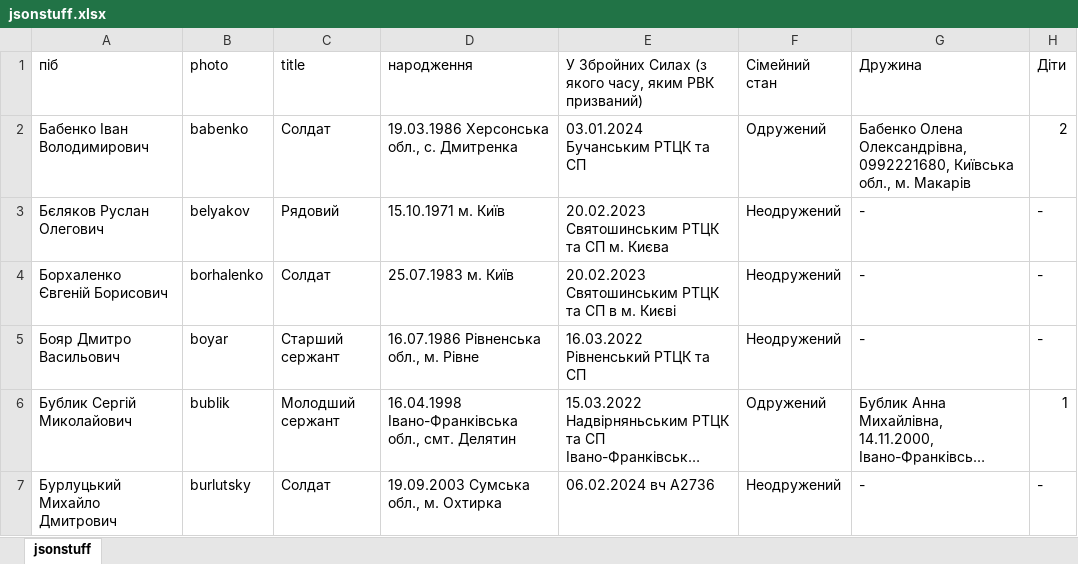
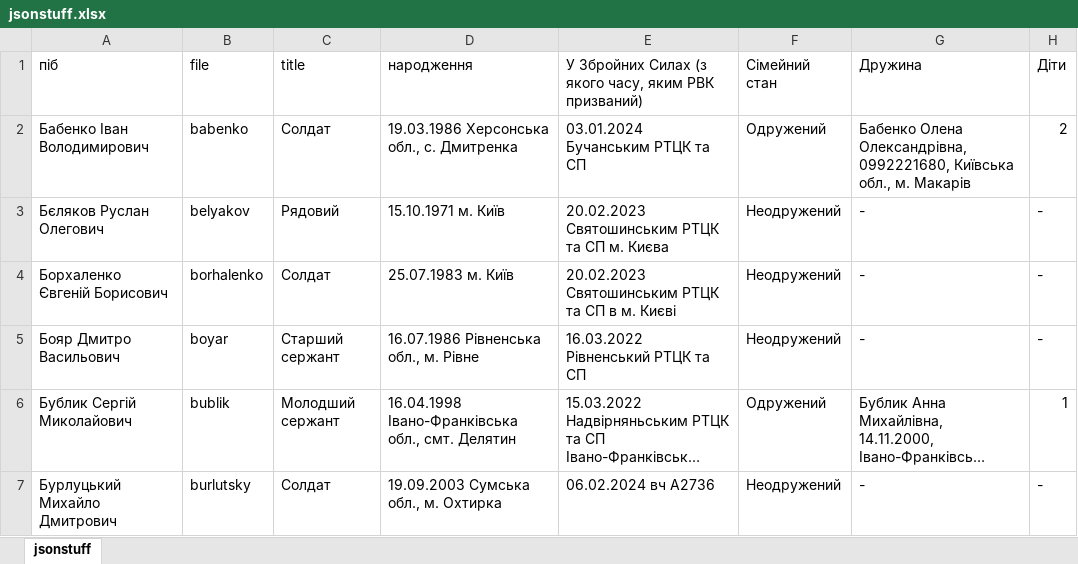
Before and after one commit to mergo24vi-hub/pyclerk, an Excel workbook: neoapps/jsonstuff.xlsx, sheet jsonstuff, drawn as a sheet; only a part is shown; long unchanged cells end in …; values as stored, in another font and other column widths than the file's, no borders; the diff names each change by its address in the sheet, - before the commit and + after, or states it on an @@ line.

```diff
--- a/neoapps/jsonstuff.xlsx (sheet jsonstuff)
+++ b/neoapps/jsonstuff.xlsx (sheet jsonstuff)
-B1: photo
+B1: file
```
Also changed, not shown: 22 other files.
